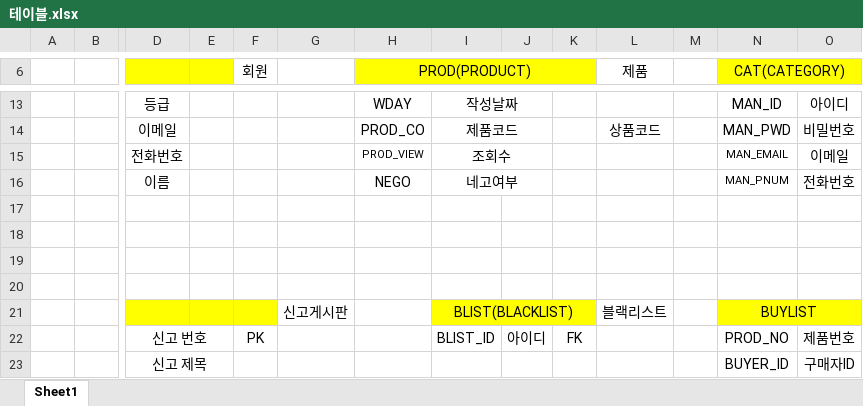
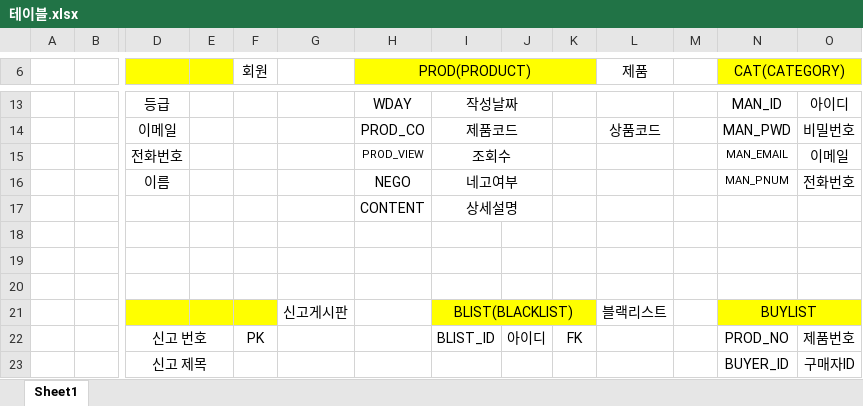
Before and after one commit to dink95/TIKITAKA, an Excel workbook: 추가정보/테이블.xlsx, sheet Sheet1, drawn as a sheet; only a part is shown, gaps mark what is left out; values as stored, in another font and other column widths than the file's, no borders; rows hold the shown columns only; the diff names each change by its address in the sheet, - before the commit and + after, or states it on an @@ line.

Commit message:
물건 상세보기 content 추가
- 각 DTO에 content 변수 추가
- content : MEDIUM TEXT, 상품 설명을 담고 있는 변수
- 이에 따라 mapper, controller 수정

- PROD_NM의 VARCHAR()의 길이를 20->60으로 수정
- 이유 : 상품에 따라 이름이 긴 경우도 있어 기존 20의 크기가 넘어가는 일이 다수 발생

- WDAY data type을 기존 DATE에서 DATETIME으로 변경
- 이유 : 기존 DATE는 '년월일'만 표시 가능하므로, '시간'까지 표시 가능한 DATETIME으로 변경

```diff
--- a/추가정보/테이블.xlsx (sheet Sheet1)
+++ b/추가정보/테이블.xlsx (sheet Sheet1)
-row 17: (empty)
+row 17:  |  |  |  |  |  | CONTENT | 상세설명
+I17:J17 merged
```
Also changed, not shown: 7 other files.
